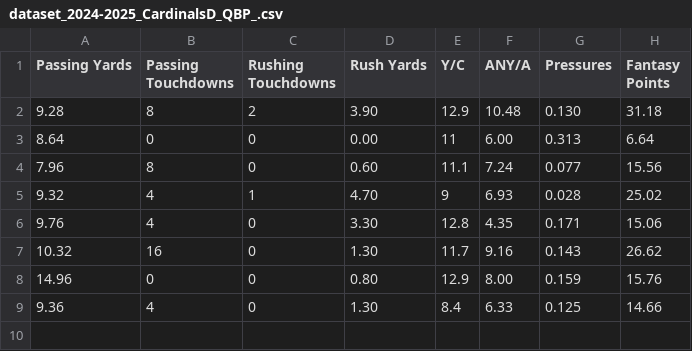
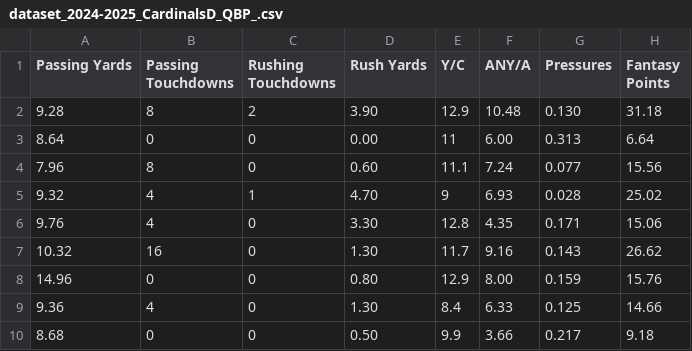
Before and after one commit to SIMBL742/GridironGenius, a CSV file: dataset_2024-2025_CardinalsD_QBP_.csv, drawn as a sheet; the diff names each change by its address in the sheet, - before the commit and + after, or states it on an @@ line.

Commit message:
Update dataset_2024-2025_CardinalsD_QBP_.csv

```diff
--- a/dataset_2024-2025_CardinalsD_QBP_.csv
+++ b/dataset_2024-2025_CardinalsD_QBP_.csv
+row 10: 8.68 | 0 | 0 | 0.50 | 9.9 | 3.66 | 0.217 | 9.18
```
